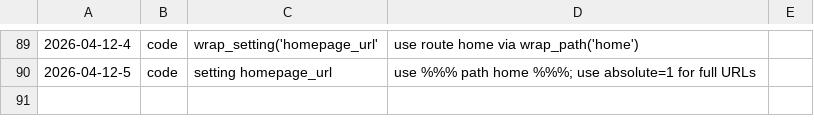
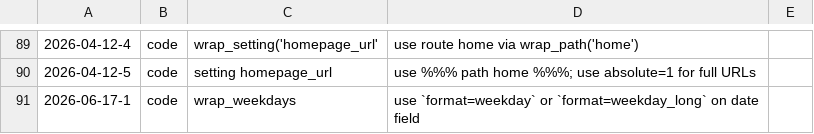
Before and after one commit to koenige/zzwrap, a TSV file: configuration/deprecations.tsv, drawn as a sheet; only a part is shown, gaps mark what is left out.

Commit message:
format: user wrap_weekday() in _wrap_date_format(), too, for consistency; initalize $lang parameter as NULL (or translation would not work) in weekday functions; remove wrap_weekdays(), no use for that anymore, less complication; add tests for weekday functions

```diff
--- a/configuration/deprecations.tsv
+++ b/configuration/deprecations.tsv
@@ -90 +90,2 @@
 2026-04-12-5	code	setting homepage_url	use %%% path home %%%; use absolute=1 for full URLs
+2026-06-17-1	code	wrap_weekdays	use `format=weekday` or `format=weekday_long` on date field
```
Also changed, not shown: 3 other files.
